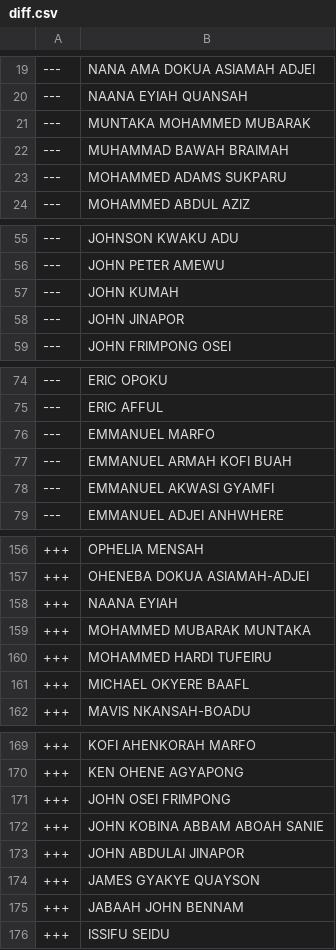
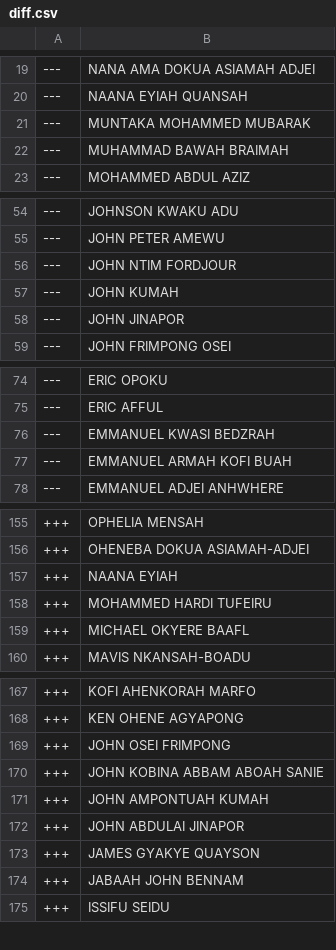
Before and after one commit to every-politician-scrapers/ghana-parliament, a CSV file: data/diff.csv, drawn as a sheet; only a part is shown, gaps mark what is left out; the diff covers the shown part only.

```diff
--- a/data/diff.csv
+++ b/data/diff.csv
@@ -22,3 +22,2 @@
 ---,MUHAMMAD BAWAH BRAIMAH
----,MOHAMMED ADAMS SUKPARU
 ---,MOHAMMED ABDUL AZIZ
@@ -56,2 +55,3 @@
 ---,JOHN PETER AMEWU
+---,JOHN NTIM FORDJOUR
 ---,JOHN KUMAH
@@ -75,5 +75,4 @@
 ---,ERIC AFFUL
----,EMMANUEL MARFO
+---,EMMANUEL KWASI BEDZRAH
 ---,EMMANUEL ARMAH KOFI BUAH
----,EMMANUEL AKWASI GYAMFI
 ---,EMMANUEL ADJEI ANHWHERE
@@ -158,3 +157,2 @@
 +++,NAANA EYIAH
-+++,MOHAMMED MUBARAK MUNTAKA
 +++,MOHAMMED HARDI TUFEIRU
@@ -172,2 +170,3 @@
 +++,JOHN KOBINA ABBAM ABOAH SANIE
++++,JOHN AMPONTUAH KUMAH
 +++,JOHN ABDULAI JINAPOR
```
Also changed, not shown: 1 removed row elsewhere in this file, data/official.csv.
